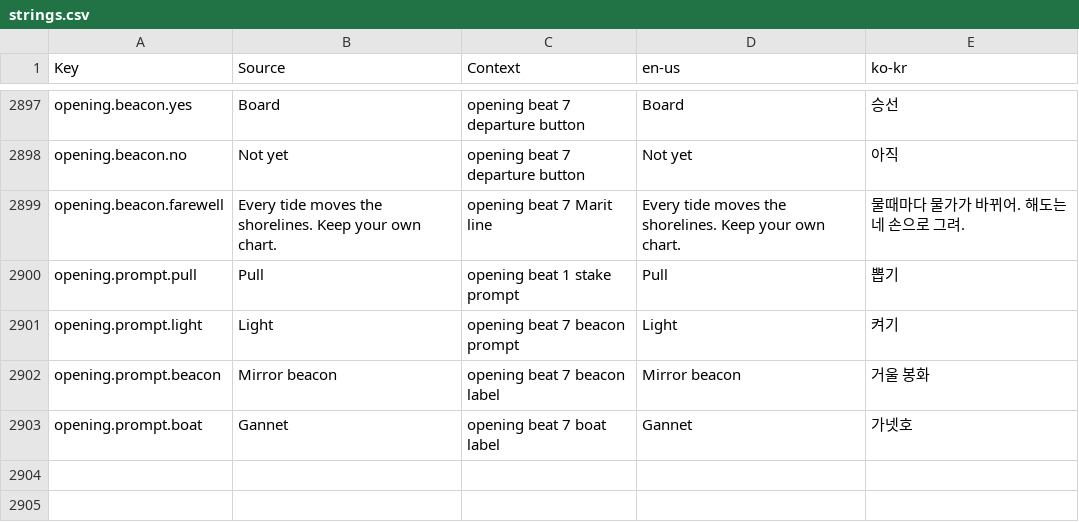
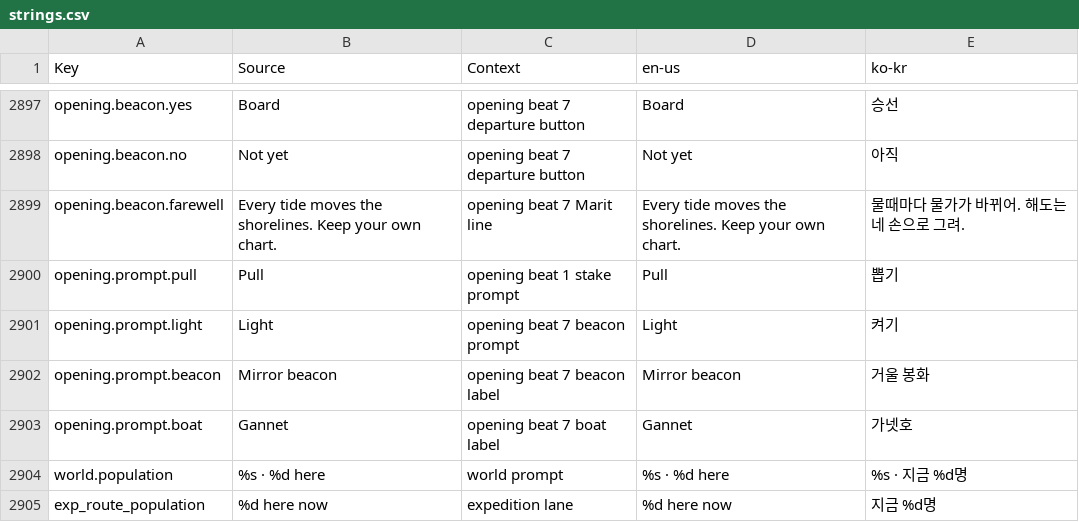
Before and after one commit to Indosaram/roblox_forge, a CSV file: games/robango-island/locale/strings.csv, drawn as a sheet; only a part is shown, gaps mark what is left out; the diff names each change by its address in the sheet, - before the commit and + after, or states it on an @@ line.

Commit message:
robango C5b social presence (G22): name tags carry a filtered clan line for every player (spec type scale, 13 px floor); SocialPresence writes per-server player counts to a MemoryStore sorted map (90 s TTL) and publishes per-destination population; dock labels and route cards show live counts; genre additions opt-in

```diff
--- a/games/robango-island/locale/strings.csv
+++ b/games/robango-island/locale/strings.csv
+row 2904: world.population | %s · %d here | world prompt | %s · %d here | %s · 지금 %d명
+row 2905: exp_route_population | %d here now | expedition lane | %d here now | 지금 %d명
```
Also changed, not shown: games/robango-island/locale/provenance.csv, 13 other files.
